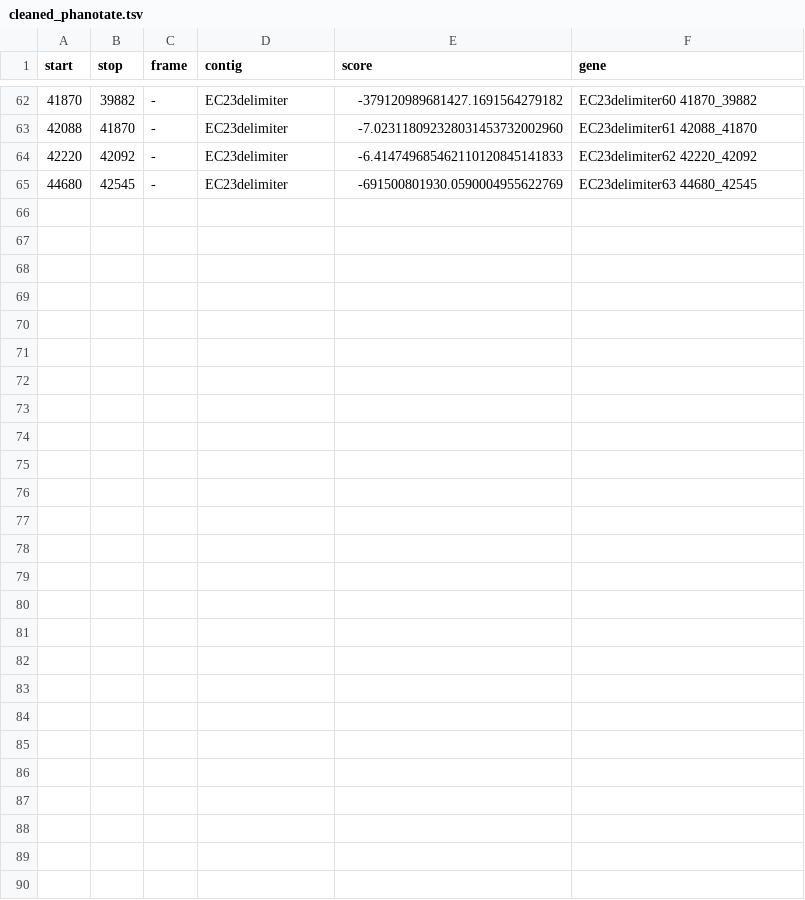
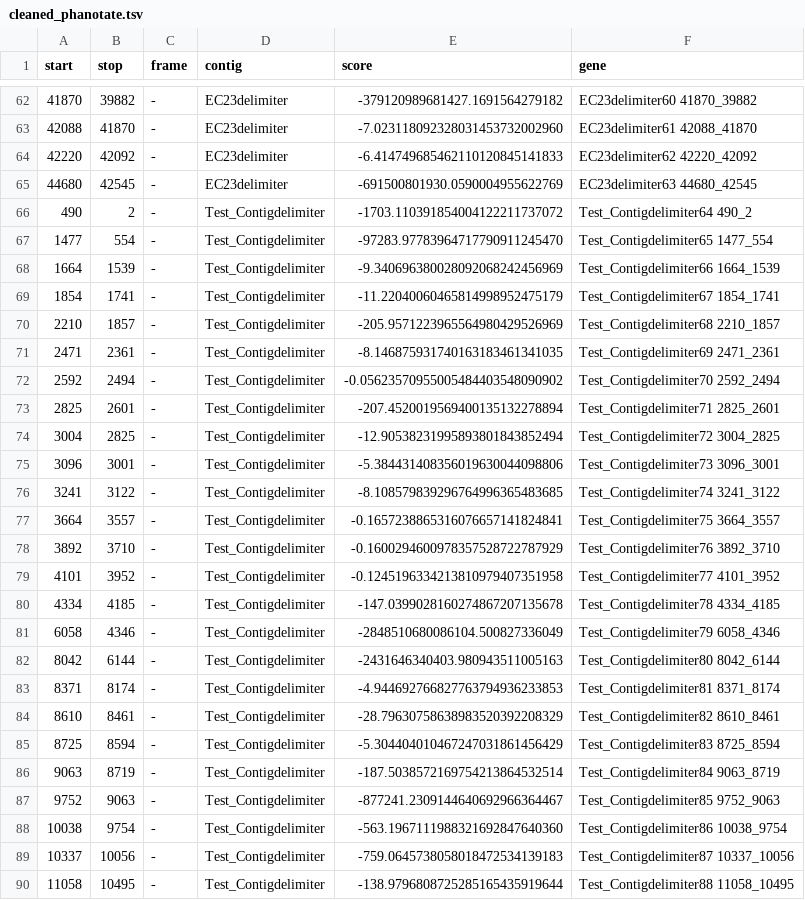
Before and after one commit to gbouras13/pharokka, a TSV file: outp/cleaned_phanotate.tsv, drawn as a sheet; only a part is shown, gaps mark what is left out.

```diff
--- a/outp/cleaned_phanotate.tsv
+++ b/outp/cleaned_phanotate.tsv
@@ -65 +65,26 @@ start	stop	frame	contig	score	gene
 44680	42545	-	EC23delimiter	-691500801930.0590004955622769	EC23delimiter63 44680_42545
+490	2	-	Test_Contigdelimiter	-1703.110391854004122211737072	Test_Contigdelimiter64 490_2
+1477	554	-	Test_Contigdelimiter	-97283.97783964717790911245470	Test_Contigdelimiter65 1477_554
+1664	1539	-	Test_Contigdelimiter	-9.340696380028092068242456969	Test_Contigdelimiter66 1664_1539
+1854	1741	-	Test_Contigdelimiter	-11.22040060465814998952475179	Test_Contigdelimiter67 1854_1741
+2210	1857	-	Test_Contigdelimiter	-205.9571223965564980429526969	Test_Contigdelimiter68 2210_1857
+2471	2361	-	Test_Contigdelimiter	-8.146875931740163183461341035	Test_Contigdelimiter69 2471_2361
+2592	2494	-	Test_Contigdelimiter	-0.05623570955005484403548090902	Test_Contigdelimiter70 2592_2494
+2825	2601	-	Test_Contigdelimiter	-207.4520019569400135132278894	Test_Contigdelimiter71 2825_2601
+3004	2825	-	Test_Contigdelimiter	-12.90538231995893801843852494	Test_Contigdelimiter72 3004_2825
+3096	3001	-	Test_Contigdelimiter	-5.384431408356019630044098806	Test_Contigdelimiter73 3096_3001
+3241	3122	-	Test_Contigdelimiter	-8.108579839296764996365483685	Test_Contigdelimiter74 3241_3122
+3664	3557	-	Test_Contigdelimiter	-0.1657238865316076657141824841	Test_Contigdelimiter75 3664_3557
+3892	3710	-	Test_Contigdelimiter	-0.1600294600978357528722787929	Test_Contigdelimiter76 3892_3710
+4101	3952	-	Test_Contigdelimiter	-0.1245196334213810979407351958	Test_Contigdelimiter77 4101_3952
+4334	4185	-	Test_Contigdelimiter	-147.0399028160274867207135678	Test_Contigdelimiter78 4334_4185
+6058	4346	-	Test_Contigdelimiter	-2848510680086104.500827336049	Test_Contigdelimiter79 6058_4346
+8042	6144	-	Test_Contigdelimiter	-2431646340403.980943511005163	Test_Contigdelimiter80 8042_6144
+8371	8174	-	Test_Contigdelimiter	-4.944692766827763794936233853	Test_Contigdelimiter81 8371_8174
+8610	8461	-	Test_Contigdelimiter	-28.79630758638983520392208329	Test_Contigdelimiter82 8610_8461
+8725	8594	-	Test_Contigdelimiter	-5.304404010467247031861456429	Test_Contigdelimiter83 8725_8594
+9063	8719	-	Test_Contigdelimiter	-187.5038572169754213864532514	Test_Contigdelimiter84 9063_8719
+9752	9063	-	Test_Contigdelimiter	-877241.2309144640692966364467	Test_Contigdelimiter85 9752_9063
+10038	9754	-	Test_Contigdelimiter	-563.1967111988321692847640360	Test_Contigdelimiter86 10038_9754
+10337	10056	-	Test_Contigdelimiter	-759.0645738058018472534139183	Test_Contigdelimiter87 10337_10056
+11058	10495	-	Test_Contigdelimiter	-138.9796808725285165435919644	Test_Contigdelimiter88 11058_10495
```
Also changed, not shown: outp/final_merged_output.tsv, outp/mmseqs_results.tsv, 29 other files.
